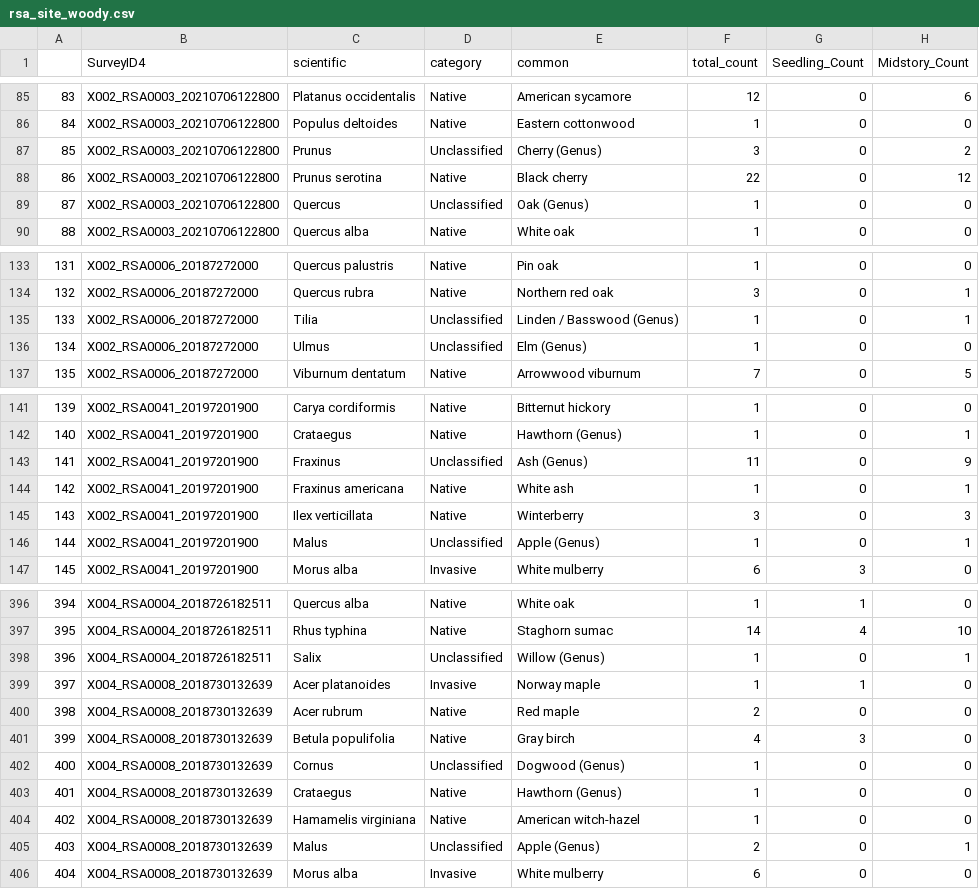
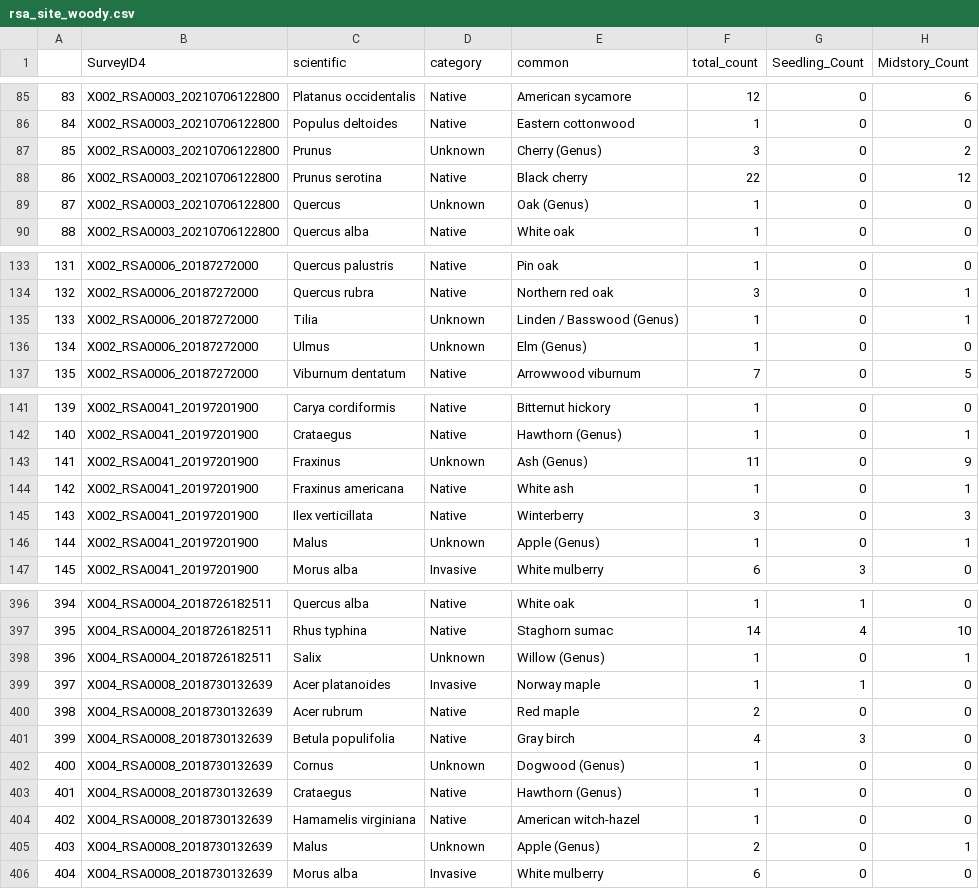
Before and after one commit to 777snow777/bronx-river-map, a CSV file: public/rsa_site_woody.csv, drawn as a sheet; only a part is shown, gaps mark what is left out; the diff covers the shown part only; the diff names each change by its address in the sheet, - before the commit and + after, or states it on an @@ line.

```diff
--- a/public/rsa_site_woody.csv
+++ b/public/rsa_site_woody.csv
-D87 (category): Unclassified
+D87 (category): Unknown
-D89 (category): Unclassified
+D89 (category): Unknown
-D135:D136 (category): Unclassified
+D135:D136 (category): Unknown
-D143 (category): Unclassified
+D143 (category): Unknown
-D146 (category): Unclassified
+D146 (category): Unknown
-D398 (category): Unclassified
+D398 (category): Unknown
-D402 (category): Unclassified
+D402 (category): Unknown
-D405 (category): Unclassified
+D405 (category): Unknown
```
Also changed, not shown: 40 edited cells elsewhere in this file, public/rsa_site_ground.csv, 20 other files.
